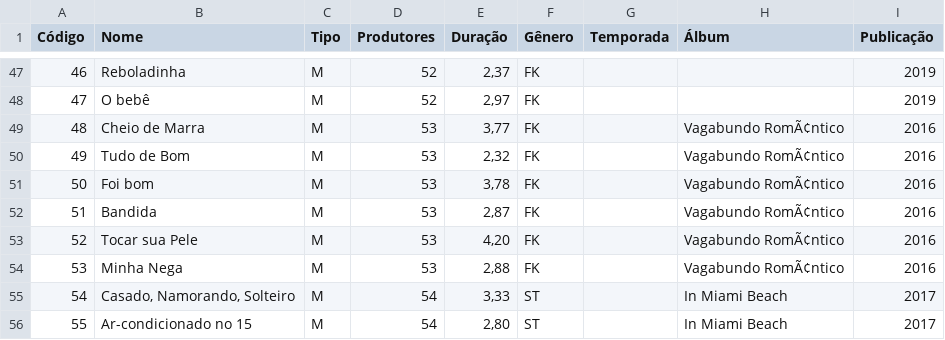
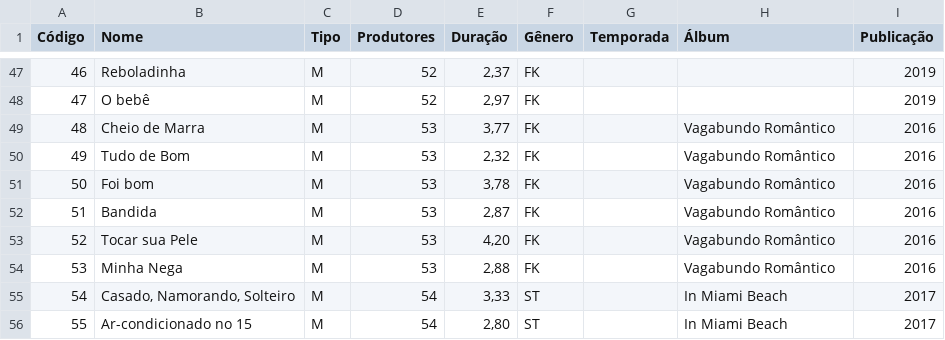
Before and after one commit to zeteus/TC1-Prog3, a CSV file: input/midias_corrigidas.csv, drawn as a sheet; only a part is shown, gaps mark what is left out.

Commit message:
Mídia com nome bonito

```diff
--- a/input/midias_corrigidas.csv
+++ b/input/midias_corrigidas.csv
@@ -48,8 +48,8 @@
 47;O bebê;M;52;2,97;FK;;;2019
-48;Cheio de Marra;M;53;3,77;FK;;Vagabundo RomÃ¢ntico;2016
-49;Tudo de Bom;M;53;2,32;FK;;Vagabundo RomÃ¢ntico;2016
-50;Foi bom;M;53;3,78;FK;;Vagabundo RomÃ¢ntico;2016
-51;Bandida;M;53;2,87;FK;;Vagabundo RomÃ¢ntico;2016
-52;Tocar sua Pele;M;53;4,20;FK;;Vagabundo RomÃ¢ntico;2016
-53;Minha Nega;M;53;2,88;FK;;Vagabundo RomÃ¢ntico;2016
+48;Cheio de Marra;M;53;3,77;FK;;Vagabundo Romântico;2016
+49;Tudo de Bom;M;53;2,32;FK;;Vagabundo Romântico;2016
+50;Foi bom;M;53;3,78;FK;;Vagabundo Romântico;2016
+51;Bandida;M;53;2,87;FK;;Vagabundo Romântico;2016
+52;Tocar sua Pele;M;53;4,20;FK;;Vagabundo Romântico;2016
+53;Minha Nega;M;53;2,88;FK;;Vagabundo Romântico;2016
 54;Casado, Namorando, Solteiro;M;54;3,33;ST;;In Miami Beach;2017
```
